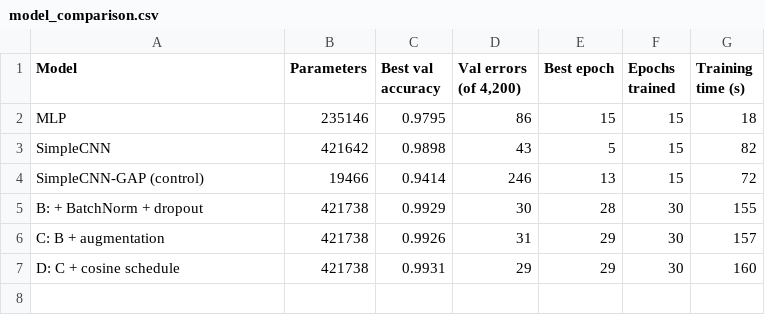
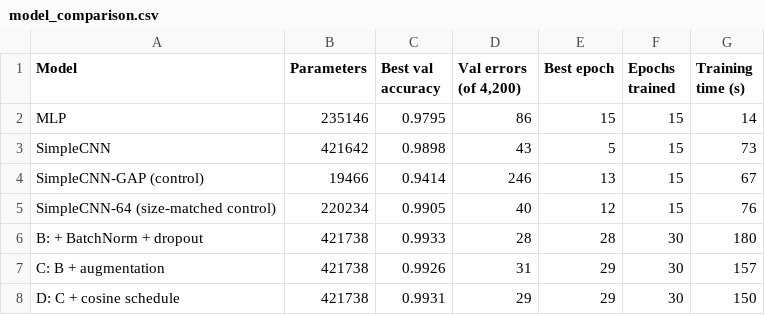
Before and after one commit to estellearnander/digit-recognizer, a CSV file: results/model_comparison.csv, drawn as a sheet.

Commit message:
Size-matched control; found shared DataLoader reproducibility bug

```diff
--- a/results/model_comparison.csv
+++ b/results/model_comparison.csv
@@ -1,7 +1,8 @@
 Model,Parameters,Best val accuracy,"Val errors (of 4,200)",Best epoch,Epochs trained,Training time (s)
-MLP,235146,0.9795,86,15,15,18
-SimpleCNN,421642,0.9898,43,5,15,82
-SimpleCNN-GAP (control),19466,0.9414,246,13,15,72
-B: + BatchNorm + dropout,421738,0.9929,30,28,30,155
+MLP,235146,0.9795,86,15,15,14
+SimpleCNN,421642,0.9898,43,5,15,73
+SimpleCNN-GAP (control),19466,0.9414,246,13,15,67
+SimpleCNN-64 (size-matched control),220234,0.9905,40,12,15,76
+B: + BatchNorm + dropout,421738,0.9933,28,28,30,180
 C: B + augmentation,421738,0.9926,31,29,30,157
-D: C + cosine schedule,421738,0.9931,29,29,30,160
+D: C + cosine schedule,421738,0.9931,29,29,30,150
```
Also changed, not shown: 1 other file.
